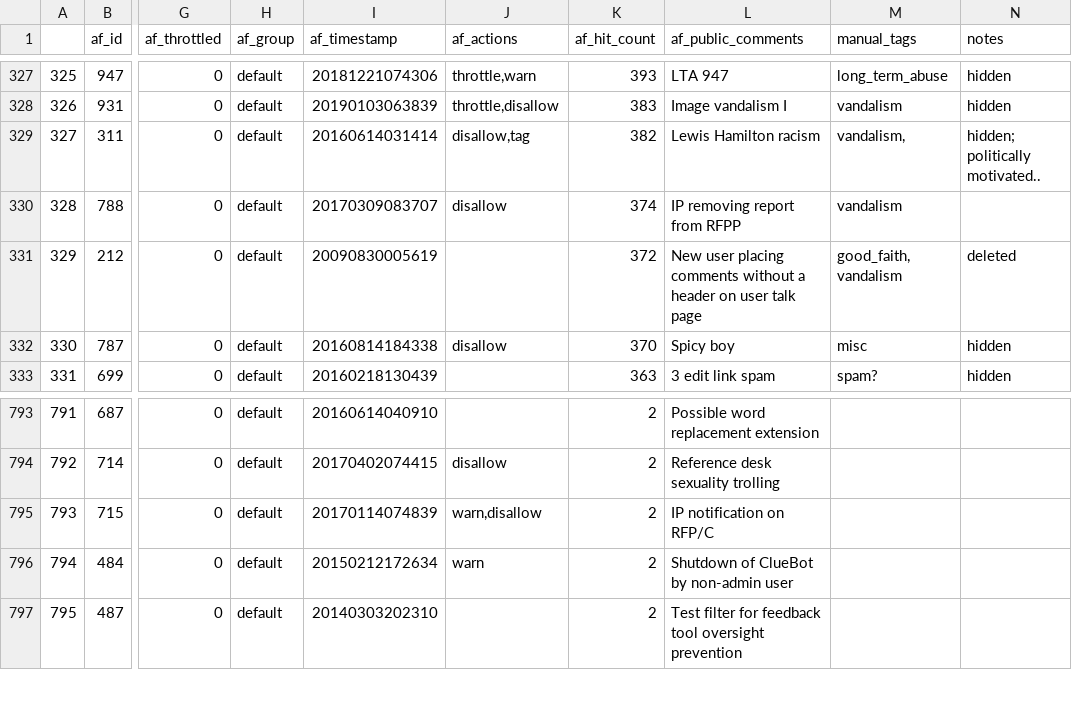
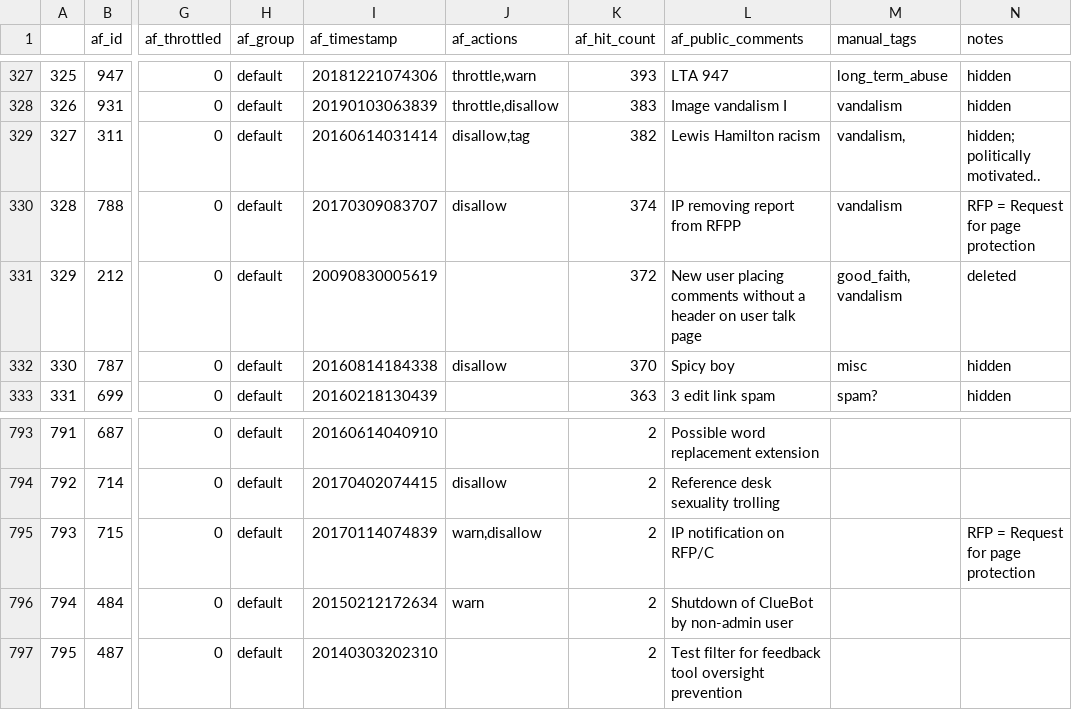
Before and after one commit to lusy/wikifilters, a CSV file: filter-lists/20190106115600_filters-sorted-by-hits-manual-tags.csv, drawn as a sheet; only a part is shown, gaps mark what is left out; the diff names each change by its address in the sheet, - before the commit and + after, or states it on an @@ line.

Commit message:
Add notes of RFP

```diff
--- a/filter-lists/20190106115600_filters-sorted-by-hits-manual-tags.csv
+++ b/filter-lists/20190106115600_filters-sorted-by-hits-manual-tags.csv
-N330 (notes): (empty)
+N330 (notes): RFP = Request for page protection
-N795 (notes): (empty)
+N795 (notes): RFP = Request for page protection
```
